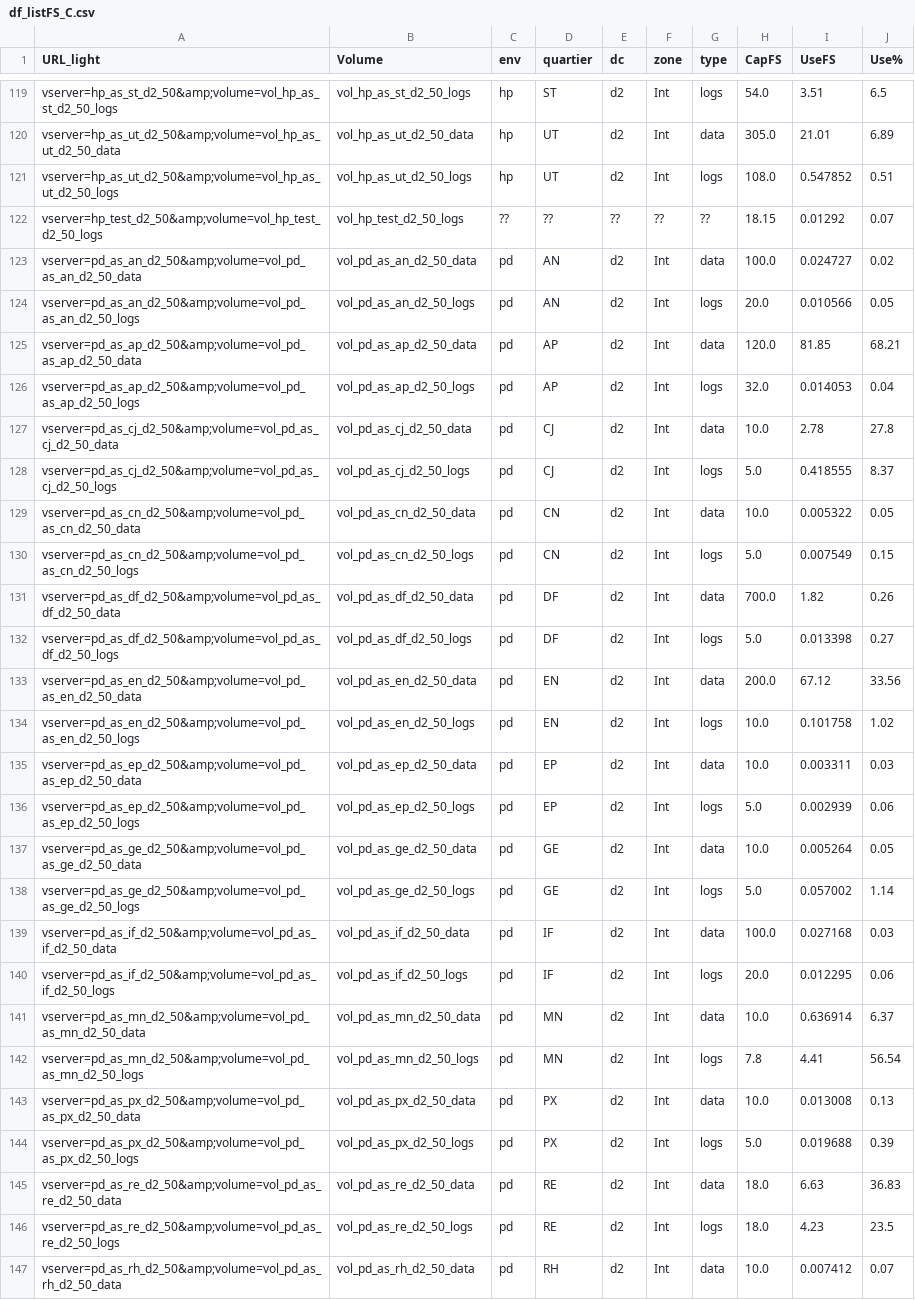
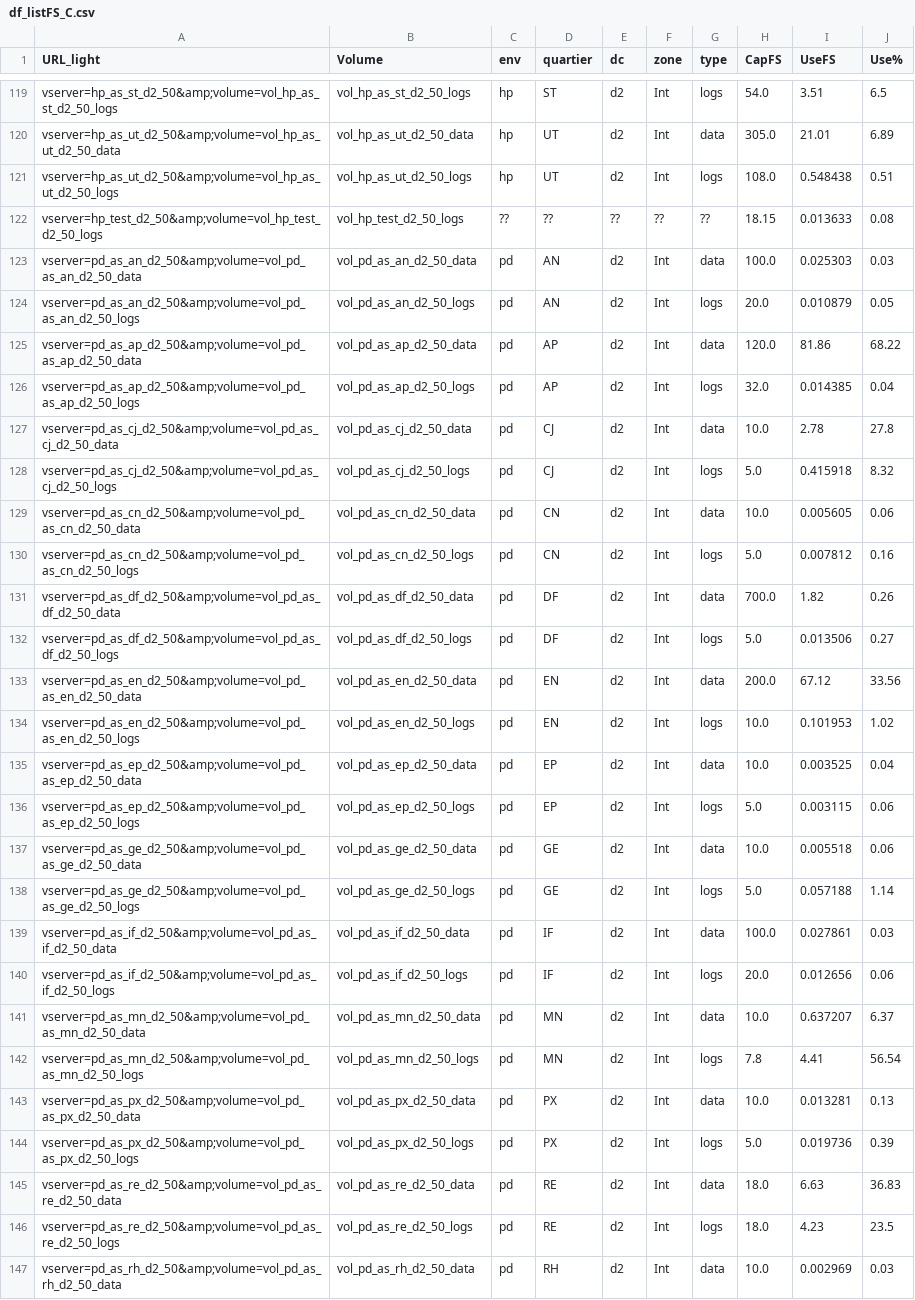
Before and after one commit to s9d9n0/Applishare_Vision, a CSV file: dataframe/df_listFS_C.csv, drawn as a sheet; only a part is shown, gaps mark what is left out; the diff covers the shown part only; the diff names each change by its address in the sheet, - before the commit and + after, or states it on an @@ line.

```diff
--- a/dataframe/df_listFS_C.csv
+++ b/dataframe/df_listFS_C.csv
-I121 (UseFS): 0.547852
+I121 (UseFS): 0.548438
-I122 (UseFS): 0.01292
+I122 (UseFS): 0.013633
-J122 (Use%): 0.07
+J122 (Use%): 0.08
-I123 (UseFS): 0.024727
+I123 (UseFS): 0.025303
-J123 (Use%): 0.02
+J123 (Use%): 0.03
-I124 (UseFS): 0.010566
+I124 (UseFS): 0.010879
-I125 (UseFS): 81.85
+I125 (UseFS): 81.86
-J125 (Use%): 68.21
+J125 (Use%): 68.22
-I126 (UseFS): 0.014053
+I126 (UseFS): 0.014385
-I128 (UseFS): 0.418555
+I128 (UseFS): 0.415918
-J128 (Use%): 8.37
+J128 (Use%): 8.32
-I129 (UseFS): 0.005322
+I129 (UseFS): 0.005605
-J129 (Use%): 0.05
+J129 (Use%): 0.06
-I130 (UseFS): 0.007549
+I130 (UseFS): 0.007812
-J130 (Use%): 0.15
+J130 (Use%): 0.16
-I132 (UseFS): 0.013398
+I132 (UseFS): 0.013506
-I134 (UseFS): 0.101758
+I134 (UseFS): 0.101953
-I135 (UseFS): 0.003311
+I135 (UseFS): 0.003525
-J135 (Use%): 0.03
+J135 (Use%): 0.04
-I136 (UseFS): 0.002939
+I136 (UseFS): 0.003115
-I137 (UseFS): 0.005264
+I137 (UseFS): 0.005518
-J137 (Use%): 0.05
+J137 (Use%): 0.06
-I138 (UseFS): 0.057002
+I138 (UseFS): 0.057188
-I139 (UseFS): 0.027168
+I139 (UseFS): 0.027861
-I140 (UseFS): 0.012295
+I140 (UseFS): 0.012656
-I141 (UseFS): 0.636914
+I141 (UseFS): 0.637207
-I143 (UseFS): 0.013008
+I143 (UseFS): 0.013281
-I144 (UseFS): 0.019688
+I144 (UseFS): 0.019736
-I147 (UseFS): 0.007412
+I147 (UseFS): 0.002969
-J147 (Use%): 0.07
+J147 (Use%): 0.03
```
Also changed, not shown: 127 edited cells elsewhere in this file, dataframe/df_fusion.csv, dataframe/df_listFS_A.csv, 7 other files.
